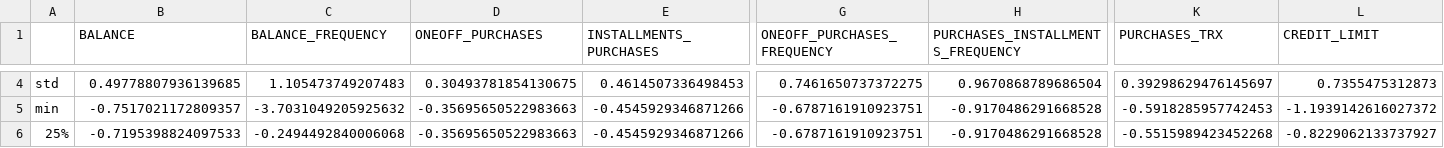
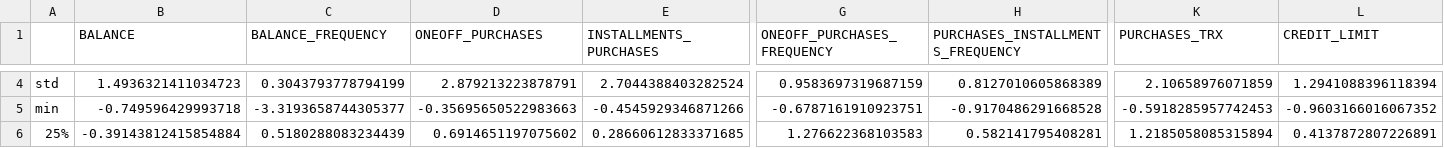
Before and after one commit to fmilica/ORI---Projekti, a CSV file: Projekat2/CreditCardData/data/summarize/sum_cluster1.csv, drawn as a sheet; only a part is shown, gaps mark what is left out; the diff covers the shown part only; the diff names each change by its address in the sheet, - before the commit and + after, or states it on an @@ line.

```diff
--- a/Projekat2/CreditCardData/data/summarize/sum_cluster1.csv
+++ b/Projekat2/CreditCardData/data/summarize/sum_cluster1.csv
-B4 (BALANCE): 0.49778807936139685
+B4 (BALANCE): 1.4936321411034723
-C4 (BALANCE_FREQUENCY): 1.105473749207483
+C4 (BALANCE_FREQUENCY): 0.3043793778794199
-D4 (ONEOFF_PURCHASES): 0.30493781854130675
+D4 (ONEOFF_PURCHASES): 2.879213223878791
-E4 (INSTALLMENTS_PURCHASES): 0.4614507336498453
+E4 (INSTALLMENTS_PURCHASES): 2.7044388403282524
-G4 (ONEOFF_PURCHASES_FREQUENCY): 0.7461650737372275
+G4 (ONEOFF_PURCHASES_FREQUENCY): 0.9583697319687159
-H4 (PURCHASES_INSTALLMENTS_FREQUENCY): 0.9670868789686504
+H4 (PURCHASES_INSTALLMENTS_FREQUENCY): 0.8127010605868389
-K4 (PURCHASES_TRX): 0.39298629476145697
+K4 (PURCHASES_TRX): 2.10658976071859
-L4 (CREDIT_LIMIT): 0.7355475312873
+L4 (CREDIT_LIMIT): 1.2941088396118394
-B5 (BALANCE): -0.7517021172809357
+B5 (BALANCE): -0.749596429993718
-C5 (BALANCE_FREQUENCY): -3.7031049205925632
+C5 (BALANCE_FREQUENCY): -3.3193658744305377
-L5 (CREDIT_LIMIT): -1.1939142616027372
+L5 (CREDIT_LIMIT): -0.9603166016067352
-B6 (BALANCE): -0.7195398824097533
+B6 (BALANCE): -0.39143812415854884
-C6 (BALANCE_FREQUENCY): -0.2494492840006068
+C6 (BALANCE_FREQUENCY): 0.5180288083234439
-D6 (ONEOFF_PURCHASES): -0.35695650522983663
+D6 (ONEOFF_PURCHASES): 0.6914651197075602
-E6 (INSTALLMENTS_PURCHASES): -0.4545929346871266
+E6 (INSTALLMENTS_PURCHASES): 0.28660612833371685
-G6 (ONEOFF_PURCHASES_FREQUENCY): -0.6787161910923751
+G6 (ONEOFF_PURCHASES_FREQUENCY): 1.276622368103583
-H6 (PURCHASES_INSTALLMENTS_FREQUENCY): -0.9170486291668528
+H6 (PURCHASES_INSTALLMENTS_FREQUENCY): 0.582141795408281
-K6 (PURCHASES_TRX): -0.5515989423452268
+K6 (PURCHASES_TRX): 1.2185058085315894
-L6 (CREDIT_LIMIT): -0.8229062133737927
+L6 (CREDIT_LIMIT): 0.4137872807226891
```
Also changed, not shown: 72 edited cells elsewhere in this file, Projekat2/CreditCardData/data/conclusions/cluster_rule_sum.csv, Projekat2/CreditCardData/data/summarize/sum_cluster0.csv, 30 other files.
